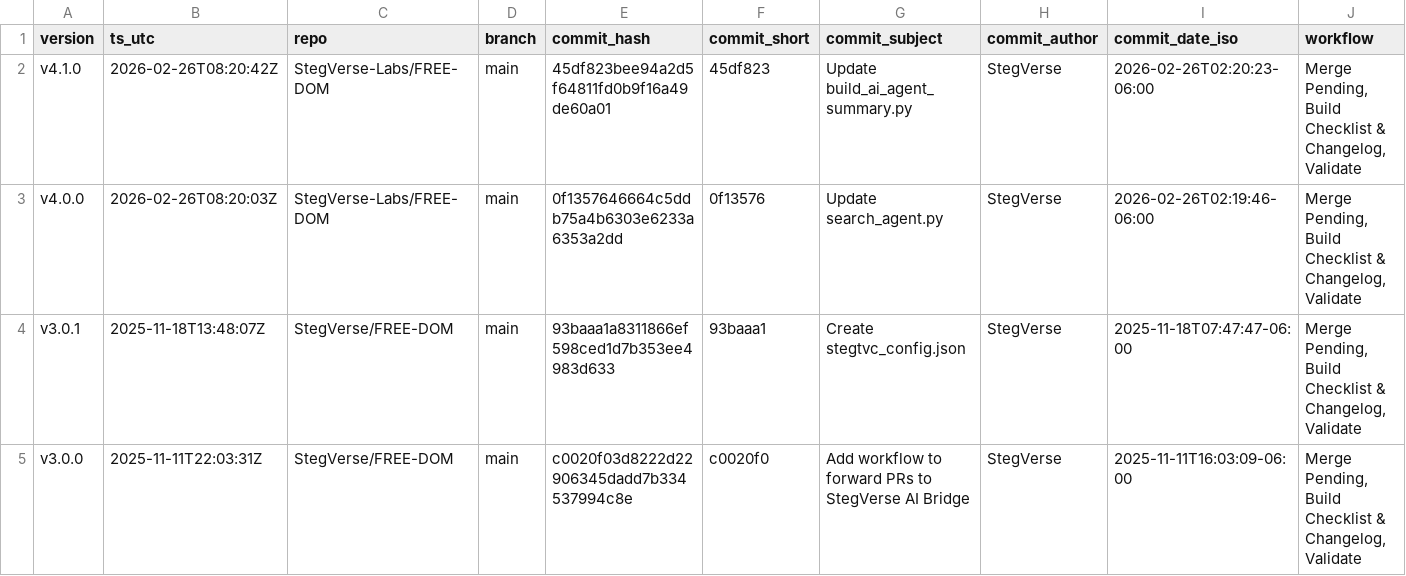
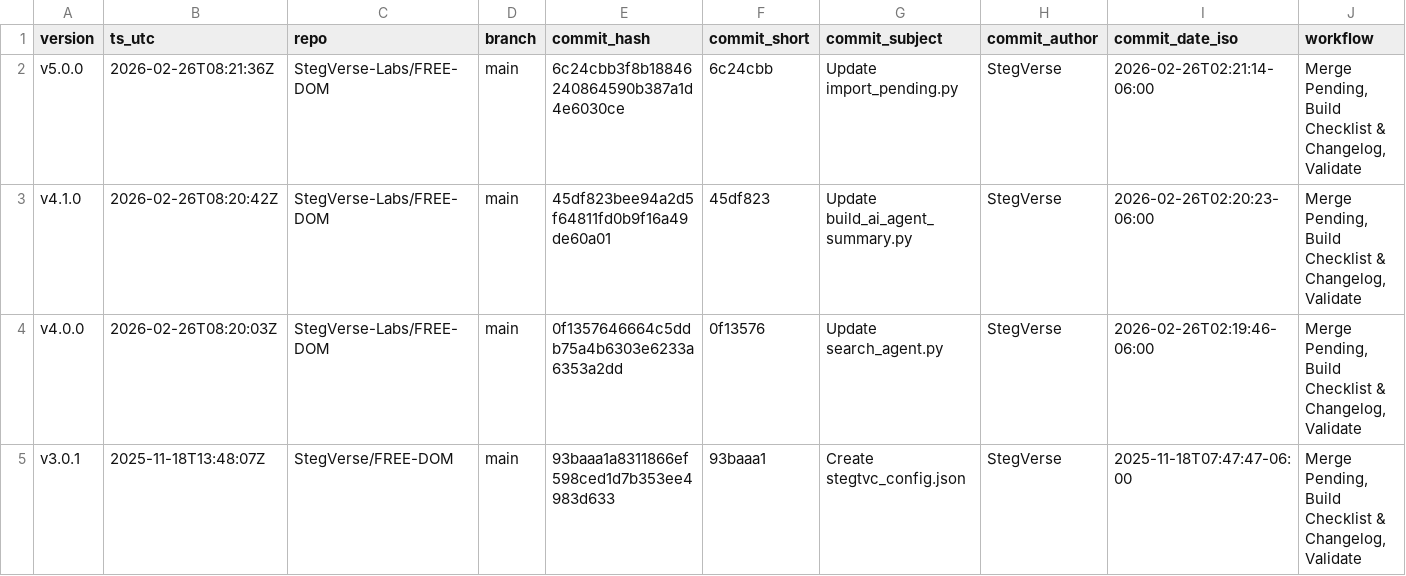
Before and after one commit to StegVerse-Labs/FREE-DOM, a CSV file: data/summary/CHANGELOG_batches.csv, drawn as a sheet; only a part is shown; the shorter side is filled out with more unchanged rows; rows hold the shown columns only; the diff names each change by its address in the sheet, - before the commit and + after, or states it on an @@ line.

Commit message:
chore(auto-update): merge + rebuild checklist & changelog + version badge + validate

```diff
--- a/data/summary/CHANGELOG_batches.csv
+++ b/data/summary/CHANGELOG_batches.csv
+row 2: v5.0.0 | 2026-02-26T08:21:36Z | StegVerse-Labs/FREE-DOM | main | 6c24cbb3f8b18846240864590b387a1d4e6030ce | 6c24cbb | Update import_pending.py | StegVerse | 2026-02-26T02:21:14-06:00 | Merge Pending, Build Checklist & Changelog, Validate
```
Also changed, not shown: 4 other files.
